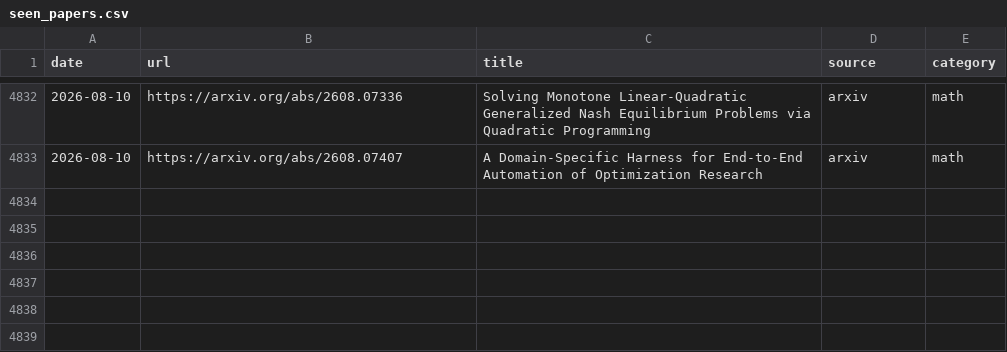
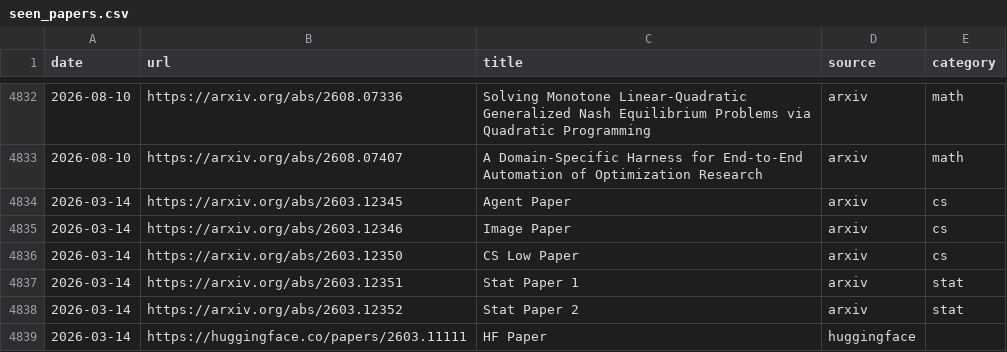
Before and after one commit to lilfetz22/audio-digest-hub, a CSV file: src/audiobooks/research_papers/seen_papers.csv, drawn as a sheet; only a part is shown, gaps mark what is left out; the diff names each change by its address in the sheet, - before the commit and + after, or states it on an @@ line.

Commit message:
chore: update seen_papers.csv [skip ci]

```diff
--- a/src/audiobooks/research_papers/seen_papers.csv
+++ b/src/audiobooks/research_papers/seen_papers.csv
+row 4834: 2026-03-14 | https://arxiv.org/abs/2603.12345 | Agent Paper | arxiv | cs
+row 4835: 2026-03-14 | https://arxiv.org/abs/2603.12346 | Image Paper | arxiv | cs
+row 4836: 2026-03-14 | https://arxiv.org/abs/2603.12350 | CS Low Paper | arxiv | cs
+row 4837: 2026-03-14 | https://arxiv.org/abs/2603.12351 | Stat Paper 1 | arxiv | stat
+row 4838: 2026-03-14 | https://arxiv.org/abs/2603.12352 | Stat Paper 2 | arxiv | stat
+row 4839: 2026-03-14 | https://huggingface.co/papers/2603.11111 | HF Paper | huggingface
```
